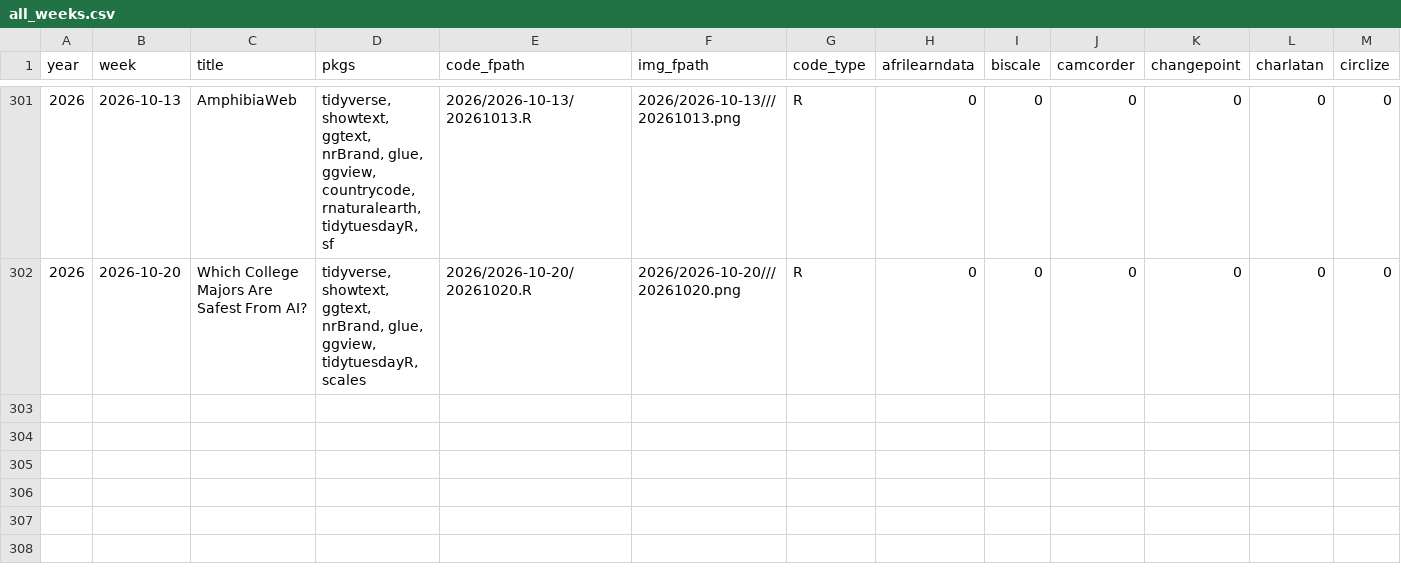
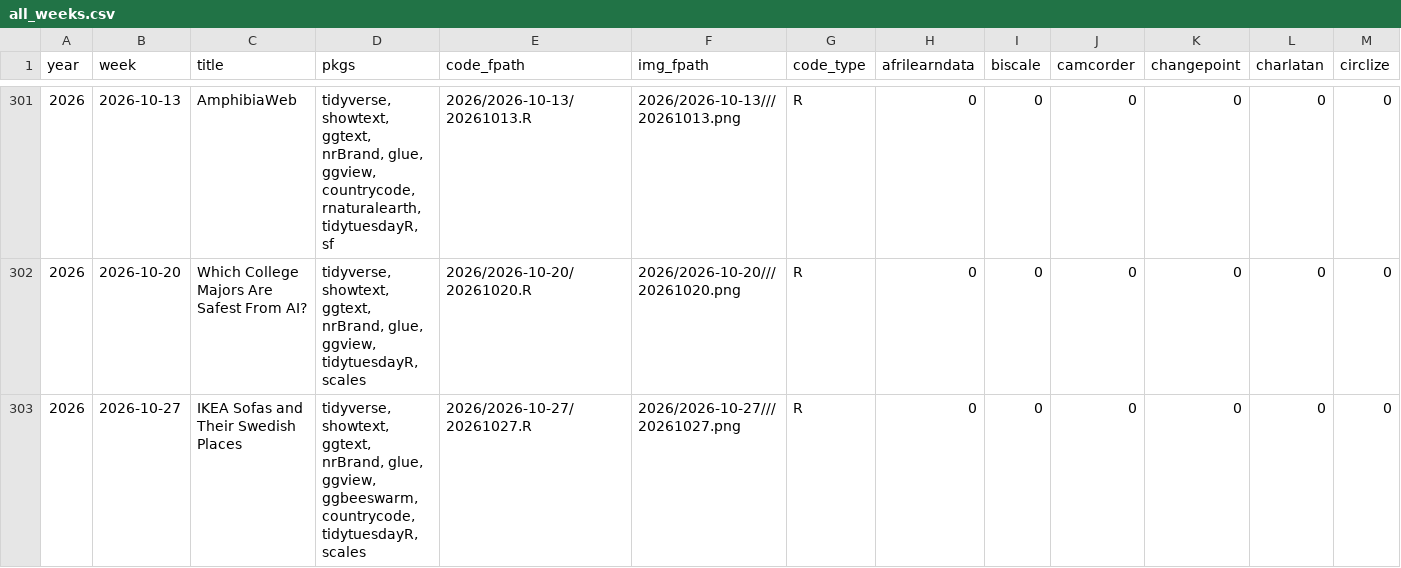
Before and after one commit to nrennie/tidytuesday, a CSV file: data/all_weeks.csv, drawn as a sheet; only a part is shown, gaps mark what is left out; rows hold the shown columns only; the diff names each change by its address in the sheet, - before the commit and + after, or states it on an @@ line.

```diff
--- a/data/all_weeks.csv
+++ b/data/all_weeks.csv
+row 303: 2026 | 2026-10-27 | IKEA Sofas and Their Swedish Places | tidyverse, showtext, ggtext, nrBrand, glue, ggview, ggbeeswarm, countrycode, tidytuesdayR, scales | 2026/2026-10-27/20261027.R | 2026/2026-10-27///20261027.png | R | 0 | 0 | 0 | 0 | 0 | 0
```
Also changed, not shown: 1 other file.
